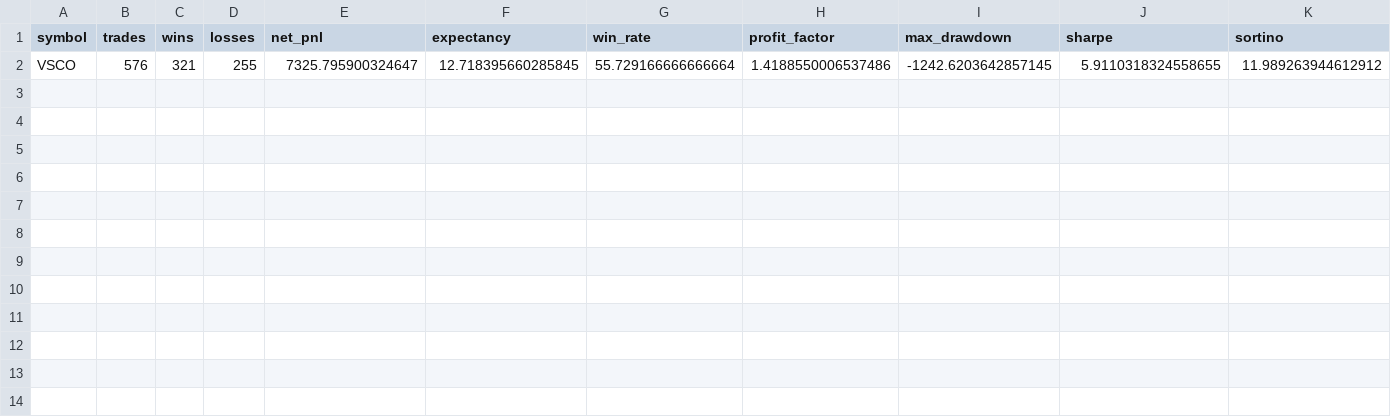
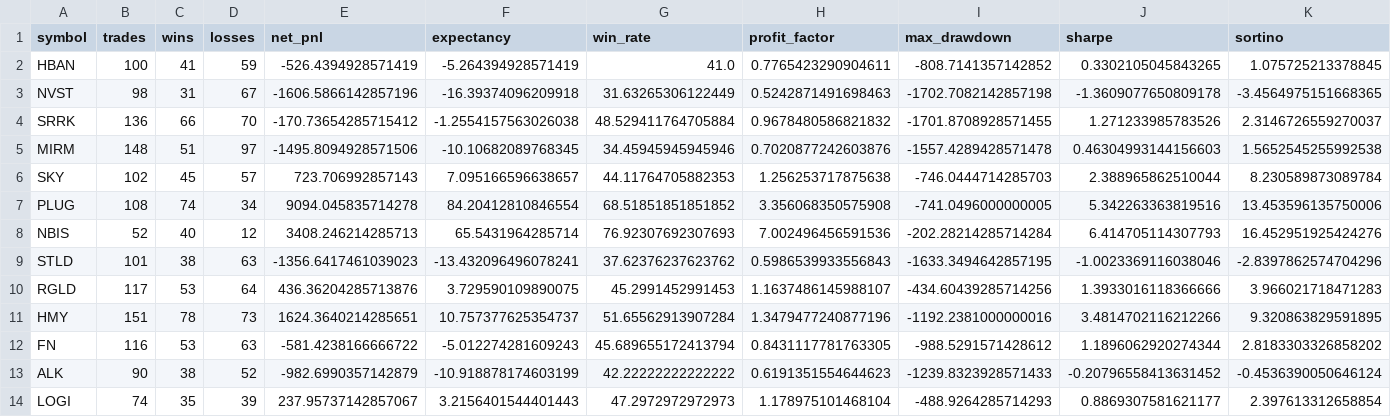
Before and after one commit to RasPatrick55-dev/JBRAVO_Screener, a CSV file: data/backtest_results.csv, drawn as a sheet; only a part is shown; removed rows and columns are numbered as before the commit, all else as after; rows hold the shown columns only; the diff names each change by its address in the sheet, - before the commit and + after, or states it on an @@ line.

```diff
--- a/data/backtest_results.csv
+++ b/data/backtest_results.csv
-row 2: VSCO | 576 | 321 | 255 | 7325.795900324647 | 12.718395660285845 | 55.729166666666664 | 1.4188550006537486 | -1242.6203642857145 | 5.9110318324558655 | 11.989263944612912
+row 2: HBAN | 100 | 41 | 59 | -526.4394928571419 | -5.264394928571419 | 41.0 | 0.7765423290904611 | -808.7141357142852 | 0.3302105045843265 | 1.075725213378845
+row 3: NVST | 98 | 31 | 67 | -1606.5866142857196 | -16.39374096209918 | 31.63265306122449 | 0.5242871491698463 | -1702.7082142857198 | -1.3609077650809178 | -3.4564975151668365
+row 4: SRRK | 136 | 66 | 70 | -170.73654285715412 | -1.2554157563026038 | 48.529411764705884 | 0.9678480586821832 | -1701.8708928571455 | 1.271233985783526 | 2.3146726559270037
+row 5: MIRM | 148 | 51 | 97 | -1495.8094928571506 | -10.10682089768345 | 34.45945945945946 | 0.7020877242603876 | -1557.4289428571478 | 0.46304993144156603 | 1.5652545255992538
+row 6: SKY | 102 | 45 | 57 | 723.706992857143 | 7.095166596638657 | 44.11764705882353 | 1.256253717875638 | -746.0444714285703 | 2.388965862510044 | 8.230589873089784
+row 7: PLUG | 108 | 74 | 34 | 9094.045835714278 | 84.20412810846554 | 68.51851851851852 | 3.356068350575908 | -741.0496000000005 | 5.342263363819516 | 13.453596135750006
+row 8: NBIS | 52 | 40 | 12 | 3408.246214285713 | 65.5431964285714 | 76.92307692307693 | 7.002496456591536 | -202.28214285714284 | 6.414705114307793 | 16.452951925424276
+row 9: STLD | 101 | 38 | 63 | -1356.6417461039023 | -13.432096496078241 | 37.62376237623762 | 0.5986539933556843 | -1633.3494642857195 | -1.0023369116038046 | -2.8397862574704296
+row 10: RGLD | 117 | 53 | 64 | 436.36204285713876 | 3.729590109890075 | 45.2991452991453 | 1.1637486145988107 | -434.60439285714256 | 1.3933016118366666 | 3.966021718471283
+row 11: HMY | 151 | 78 | 73 | 1624.3640214285651 | 10.757377625354737 | 51.65562913907284 | 1.3479477240877196 | -1192.2381000000016 | 3.4814702116212266 | 9.320863829591895
+row 12: FN | 116 | 53 | 63 | -581.4238166666722 | -5.012274281609243 | 45.689655172413794 | 0.8431117781763305 | -988.5291571428612 | 1.1896062920274344 | 2.8183303326858202
+row 13: ALK | 90 | 38 | 52 | -982.6990357142879 | -10.918878174603199 | 42.22222222222222 | 0.6191351554644623 | -1239.8323928571433 | -0.20796558413631452 | -0.4536390050646124
+row 14: LOGI | 74 | 35 | 39 | 237.95737142857067 | 3.2156401544401443 | 47.2972972972973 | 1.178975101468104 | -488.9264285714293 | 0.8869307581621177 | 2.397613312658854
```
Also changed, not shown: 19 other files.
